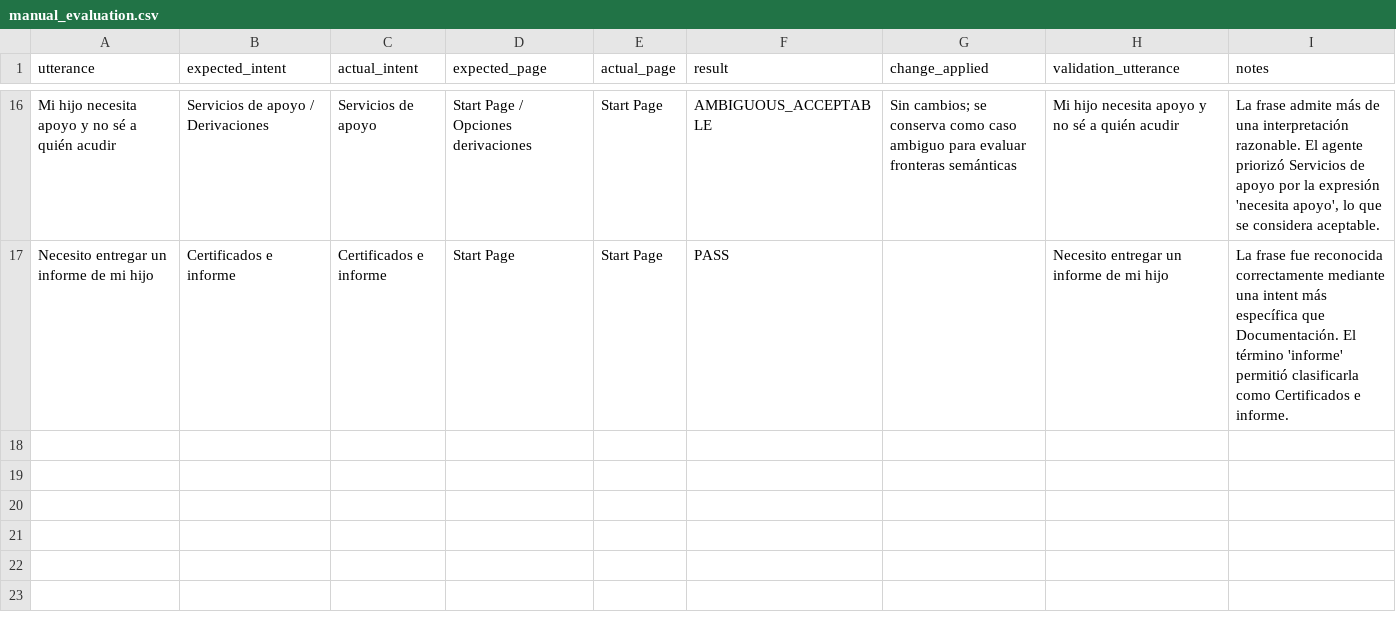
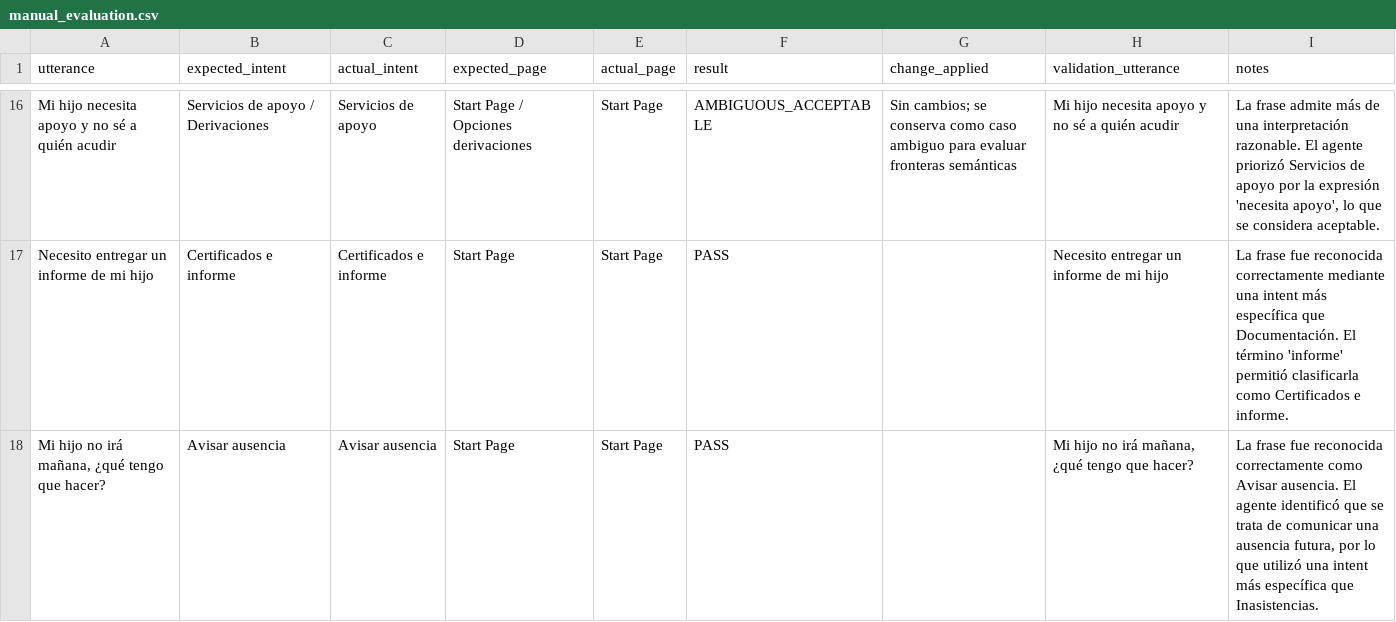
Before and after one commit to conijeldres/dialogflow_cx_spanish_bot_evaluation_toolkit, a CSV file: results/manual_evaluation.csv, drawn as a sheet; only a part is shown, gaps mark what is left out; the diff names each change by its address in the sheet, - before the commit and + after, or states it on an @@ line.

Commit message:
Update manual_evaluation.csv

```diff
--- a/results/manual_evaluation.csv
+++ b/results/manual_evaluation.csv
+row 18: Mi hijo no irá mañana, ¿qué tengo que hacer? | Avisar ausencia | Avisar ausencia | Start Page | Start Page | PASS |  | Mi hijo no irá mañana, ¿qué tengo que hacer? | La frase fue reconocida correctamente como Avisar ausencia. El agente identificó que se trata de comunicar una ausencia futura, por lo que utilizó una intent más específica que Inasistencias.
```
